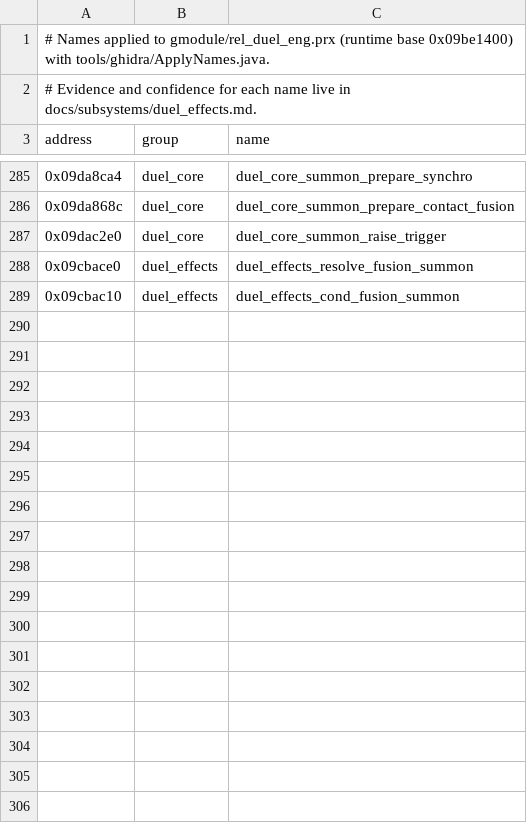
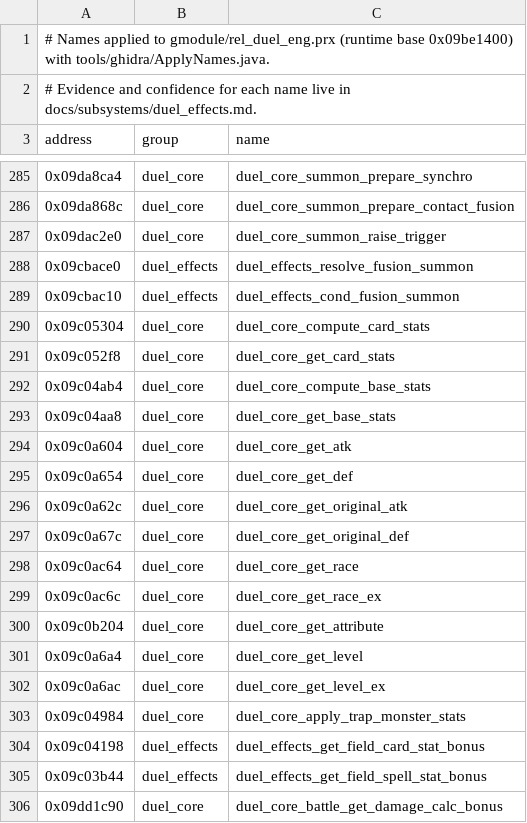
Before and after one commit to Tim-campy/ygo-gx-tagforce3-re, a CSV file: re/names-duel_eng.csv, drawn as a sheet; only a part is shown, gaps mark what is left out; the diff covers the shown part only; the diff names each change by its address in the sheet, - before the commit and + after, or states it on an @@ line.

```diff
--- a/re/names-duel_eng.csv
+++ b/re/names-duel_eng.csv
+row 290: 0x09c05304 | duel_core | duel_core_compute_card_stats
+row 291: 0x09c052f8 | duel_core | duel_core_get_card_stats
+row 292: 0x09c04ab4 | duel_core | duel_core_compute_base_stats
+row 293: 0x09c04aa8 | duel_core | duel_core_get_base_stats
+row 294: 0x09c0a604 | duel_core | duel_core_get_atk
+row 295: 0x09c0a654 | duel_core | duel_core_get_def
+row 296: 0x09c0a62c | duel_core | duel_core_get_original_atk
+row 297: 0x09c0a67c | duel_core | duel_core_get_original_def
+row 298: 0x09c0ac64 | duel_core | duel_core_get_race
+row 299: 0x09c0ac6c | duel_core | duel_core_get_race_ex
+row 300: 0x09c0b204 | duel_core | duel_core_get_attribute
+row 301: 0x09c0a6a4 | duel_core | duel_core_get_level
+row 302: 0x09c0a6ac | duel_core | duel_core_get_level_ex
+row 303: 0x09c04984 | duel_core | duel_core_apply_trap_monster_stats
+row 304: 0x09c04198 | duel_effects | duel_effects_get_field_card_stat_bonus
+row 305: 0x09c03b44 | duel_effects | duel_effects_get_field_spell_stat_bonus
+row 306: 0x09dd1c90 | duel_core | duel_core_battle_get_damage_calc_bonus
```
Also changed, not shown: 21 added rows elsewhere in this file, re/formats.csv, 7 other files.
